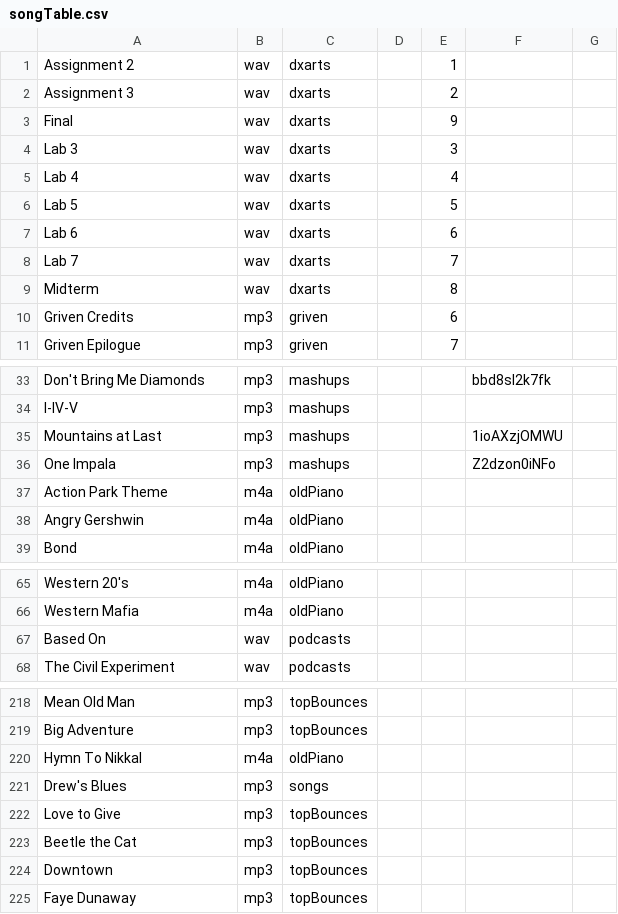
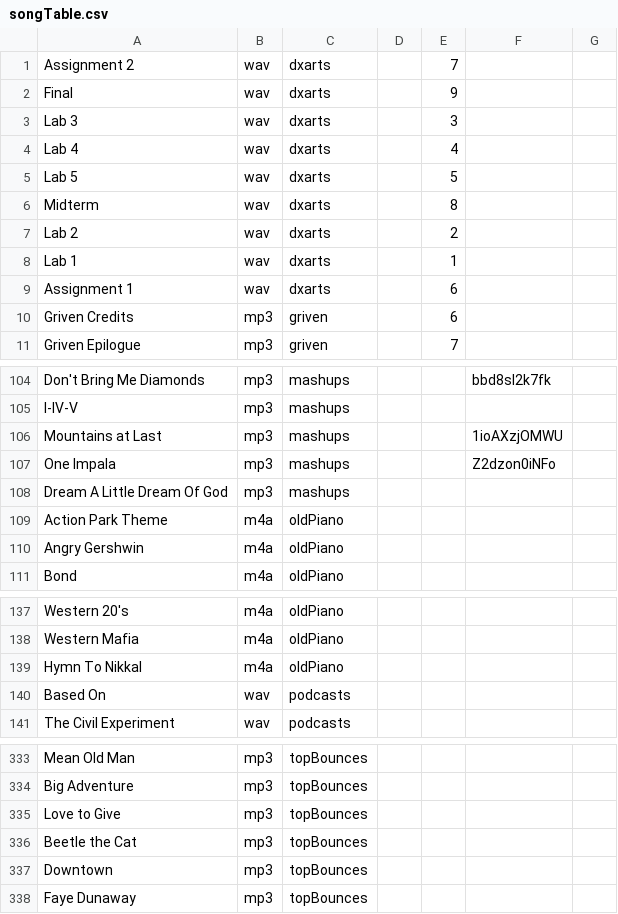
Before and after one commit to bencelsi/bens-website, a CSV file: music/songTable.csv, drawn as a sheet; only a part is shown, gaps mark what is left out; the diff covers the shown part only.

```diff
--- a/music/songTable.csv
+++ b/music/songTable.csv
@@ -1,3 +1,2 @@
-Assignment 2,wav,dxarts,,1,,,
-Assignment 3,wav,dxarts,,2,,,
+Assignment 2,wav,dxarts,,7,,,
 Final,wav,dxarts,,9,,,
@@ -6,5 +5,6 @@ Lab 4,wav,dxarts,,4,,,
 Lab 5,wav,dxarts,,5,,,
-Lab 6,wav,dxarts,,6,,,
-Lab 7,wav,dxarts,,7,,,
 Midterm,wav,dxarts,,8,,,
+Lab 2,wav,dxarts,,2,,,
+Lab 1,wav,dxarts,,1,,,
+Assignment 1,wav,dxarts,,6,,,
 Griven Credits,mp3,griven,,6,,,
@@ -36,2 +107,3 @@ Mountains at Last,mp3,mashups,,,1ioAXzjOMWU,,
 One Impala,mp3,mashups,,,Z2dzon0iNFo,,
+Dream A Little Dream Of God,mp3,mashups,,,,,
 Action Park Theme,m4a,oldPiano,,,,,
@@ -66,2 +138,3 @@ Western 20's,m4a,oldPiano,,,,,
 Western Mafia,m4a,oldPiano,,,,,
+Hymn To Nikkal,m4a,oldPiano,,,,,
 Based On,wav,podcasts,,,,,
@@ -220,2 +334,0 @@ Big Adventure,mp3,topBounces
-Hymn To Nikkal,m4a,oldPiano
-Drew's Blues,mp3,songs
```
Also changed, not shown: 12 added rows, 1 removed row and 110 moved rows elsewhere in this file, 19 other files.
